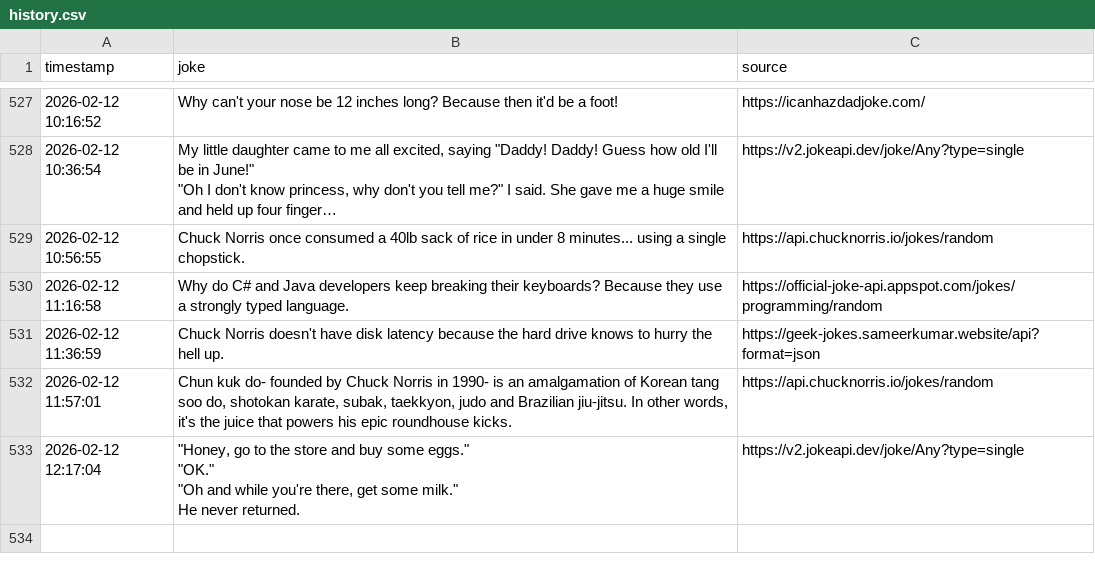
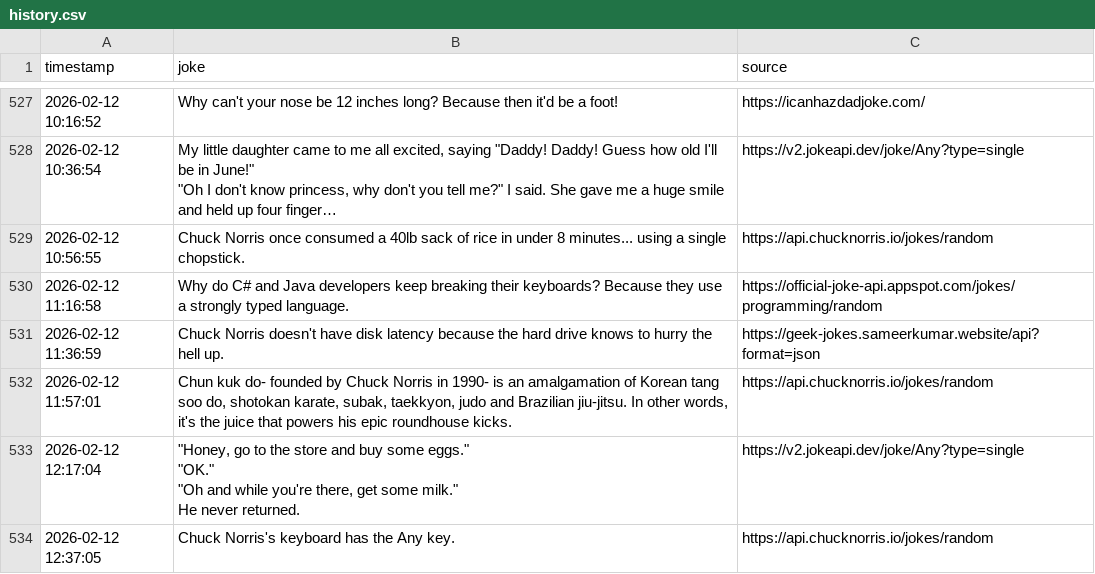
Before and after one commit to zik-uralov/daily-jokes, a CSV file: history.csv, drawn as a sheet; only a part is shown, gaps mark what is left out; long unchanged cells end in …; the diff names each change by its address in the sheet, - before the commit and + after, or states it on an @@ line.

Commit message:
New joke fetched at 2026-02-12 12:37:05
Chuck Norris's keyboard has the Any key.

Source: https://api.chucknorris.io/jokes/random

```diff
--- a/history.csv
+++ b/history.csv
+row 534: 2026-02-12 12:37:05 | Chuck Norris's keyboard has the Any key. | https://api.chucknorris.io/jokes/random
```
Also changed, not shown: 2 other files.
